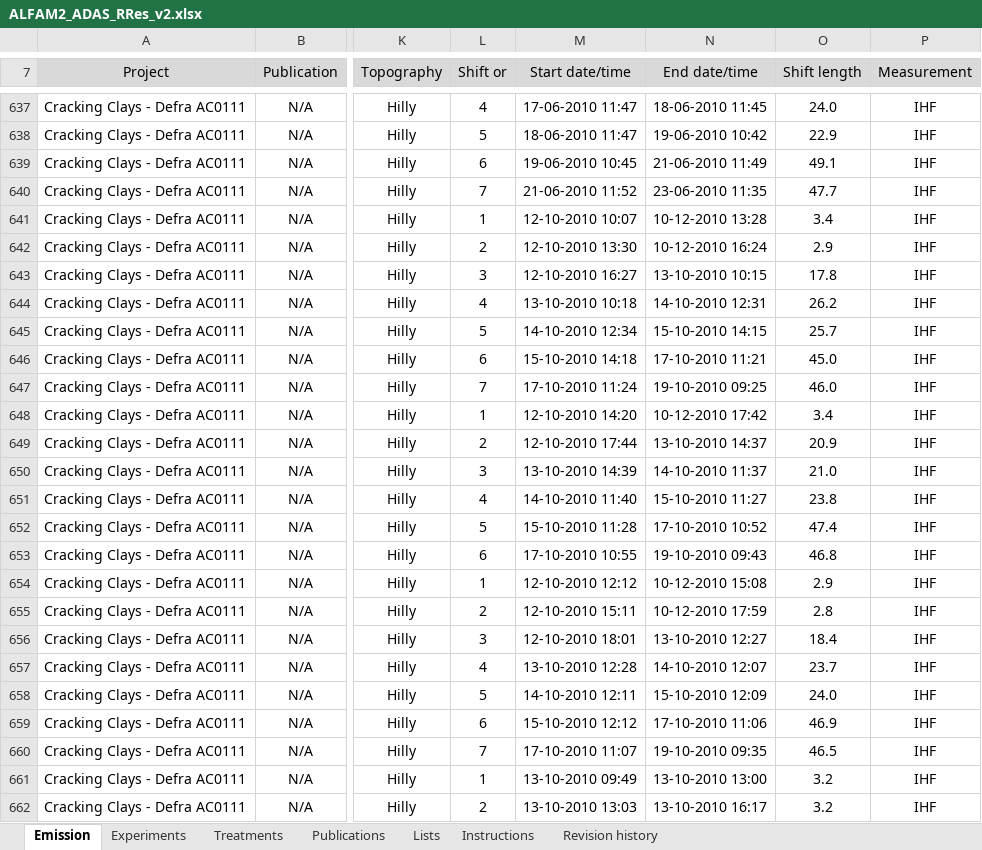
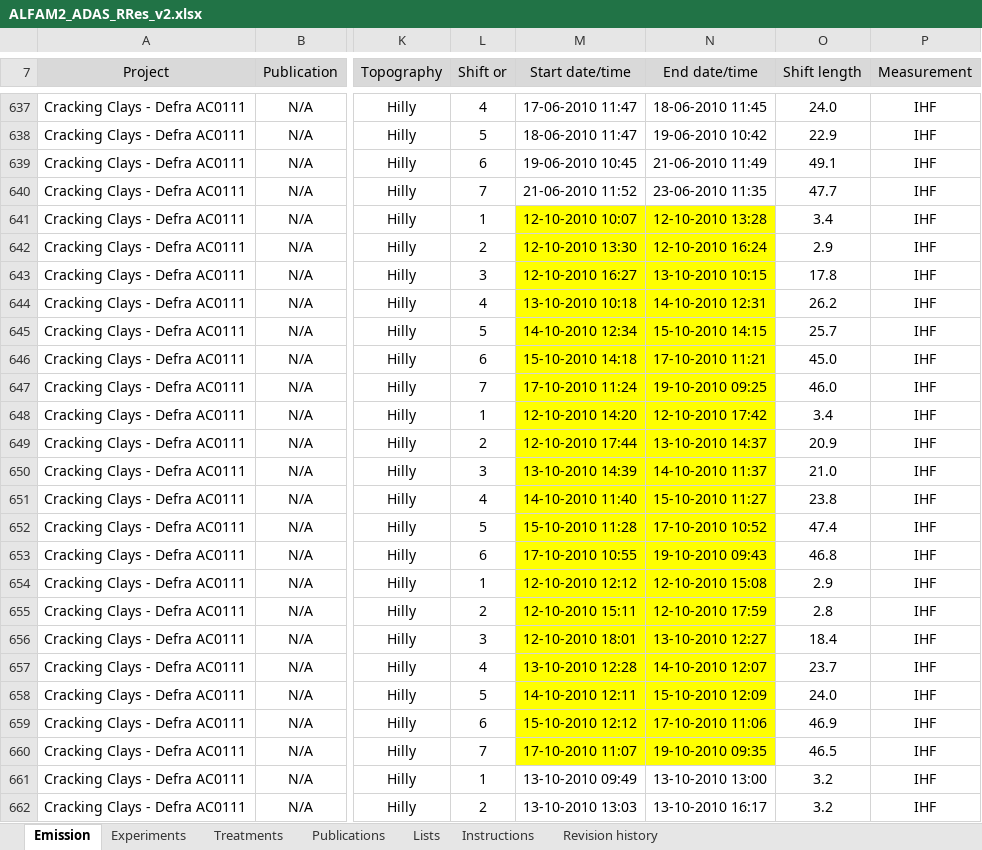
Before and after one commit to AU-BCE-EE/ALFAM2-data, an Excel workbook: data-submitted/02/ADAS-RR/ALFAM2_ADAS_RRes_v2.xlsx, sheet Emission, drawn as a sheet; only a part is shown, gaps mark what is left out; values as stored, in another font and other column widths than the file's, no borders; charts and pictures not drawn; the diff names each change by its address in the sheet, - before the commit and + after, or states it on an @@ line.

Commit message:
complete ADAS/RR date/time correction.
See #54.
This commit fixes t.end data entry errors in uptake 2 ADAS/RR file.
Month/day were reversed.

```diff
--- a/data-submitted/02/ADAS-RR/ALFAM2_ADAS_RRes_v2.xlsx (sheet Emission)
+++ b/data-submitted/02/ADAS-RR/ALFAM2_ADAS_RRes_v2.xlsx (sheet Emission)
-M641:N660 fill: none
+M641:N660 fill: #FFFF00
-N641 (End date/time): 10-12-2010 13:28
+N641 (End date/time): 12-10-2010 13:28
-N642 (End date/time): 10-12-2010 16:24
+N642 (End date/time): 12-10-2010 16:24
-N648 (End date/time): 10-12-2010 17:42
+N648 (End date/time): 12-10-2010 17:42
-N654 (End date/time): 10-12-2010 15:08
+N654 (End date/time): 12-10-2010 15:08
-N655 (End date/time): 10-12-2010 17:59
+N655 (End date/time): 12-10-2010 17:59
```
Also changed, not shown: sheet Revision history, charts or pictures, 19 other files.
